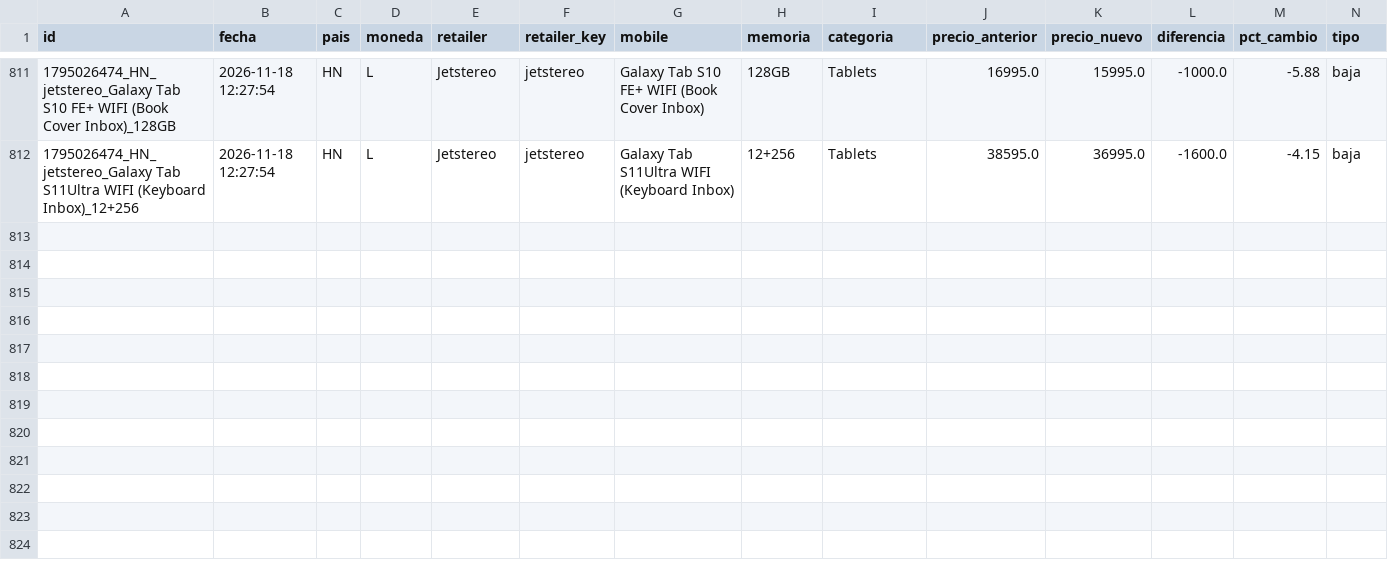
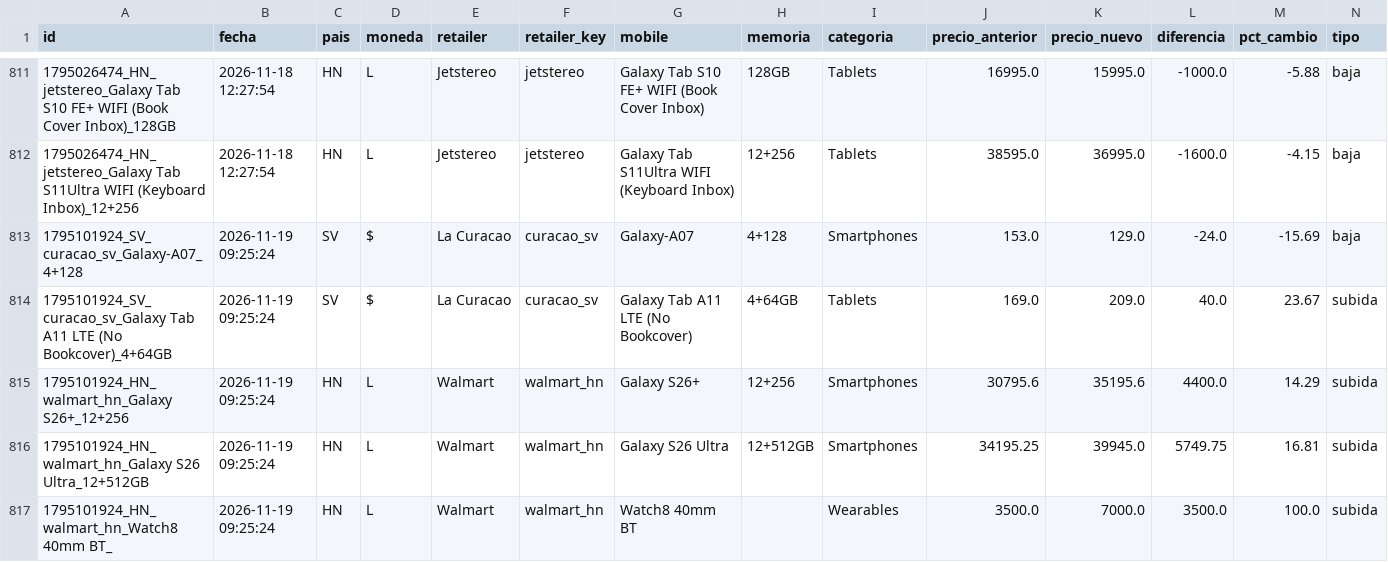
Before and after one commit to goldenboy1496/reporte-precios, a CSV file: data/historico_cambios.csv, drawn as a sheet; only a part is shown, gaps mark what is left out.

```diff
--- a/data/historico_cambios.csv
+++ b/data/historico_cambios.csv
@@ -812 +812,6 @@ id,fecha,pais,moneda,retailer,retailer_key,mobile,memoria,categoria,precio_anter
 1795026474_HN_jetstereo_Galaxy Tab S11Ultra WIFI (Keyboard Inbox)_12+256,2026-11-18 12:27:54,HN,L,Jetstereo,jetstereo,Galaxy Tab S11Ultra WIFI (Keyboard Inbox),12+256,Tablets,38595.0,36995.0,-1600.0,-4.15,baja
+1795101924_SV_curacao_sv_Galaxy-A07_4+128,2026-11-19 09:25:24,SV,$,La Curacao,curacao_sv,Galaxy-A07,4+128,Smartphones,153.0,129.0,-24.0,-15.69,baja
+1795101924_SV_curacao_sv_Galaxy Tab A11 LTE (No Bookcover)_4+64GB,2026-11-19 09:25:24,SV,$,La Curacao,curacao_sv,Galaxy Tab A11 LTE (No Bookcover),4+64GB,Tablets,169.0,209.0,40.0,23.67,subida
+1795101924_HN_walmart_hn_Galaxy S26+_12+256,2026-11-19 09:25:24,HN,L,Walmart,walmart_hn,Galaxy S26+,12+256,Smartphones,30795.6,35195.6,4400.0,14.29,subida
+1795101924_HN_walmart_hn_Galaxy S26 Ultra_12+512GB,2026-11-19 09:25:24,HN,L,Walmart,walmart_hn,Galaxy S26 Ultra,12+512GB,Smartphones,34195.25,39945.0,5749.75,16.81,subida
+1795101924_HN_walmart_hn_Watch8 40mm BT_,2026-11-19 09:25:24,HN,L,Walmart,walmart_hn,Watch8 40mm BT,,Wearables,3500.0,7000.0,3500.0,100.0,subida
```
Also changed, not shown: data/productos_curacao_sv.csv, data/productos_prado.csv, 26 other files.
